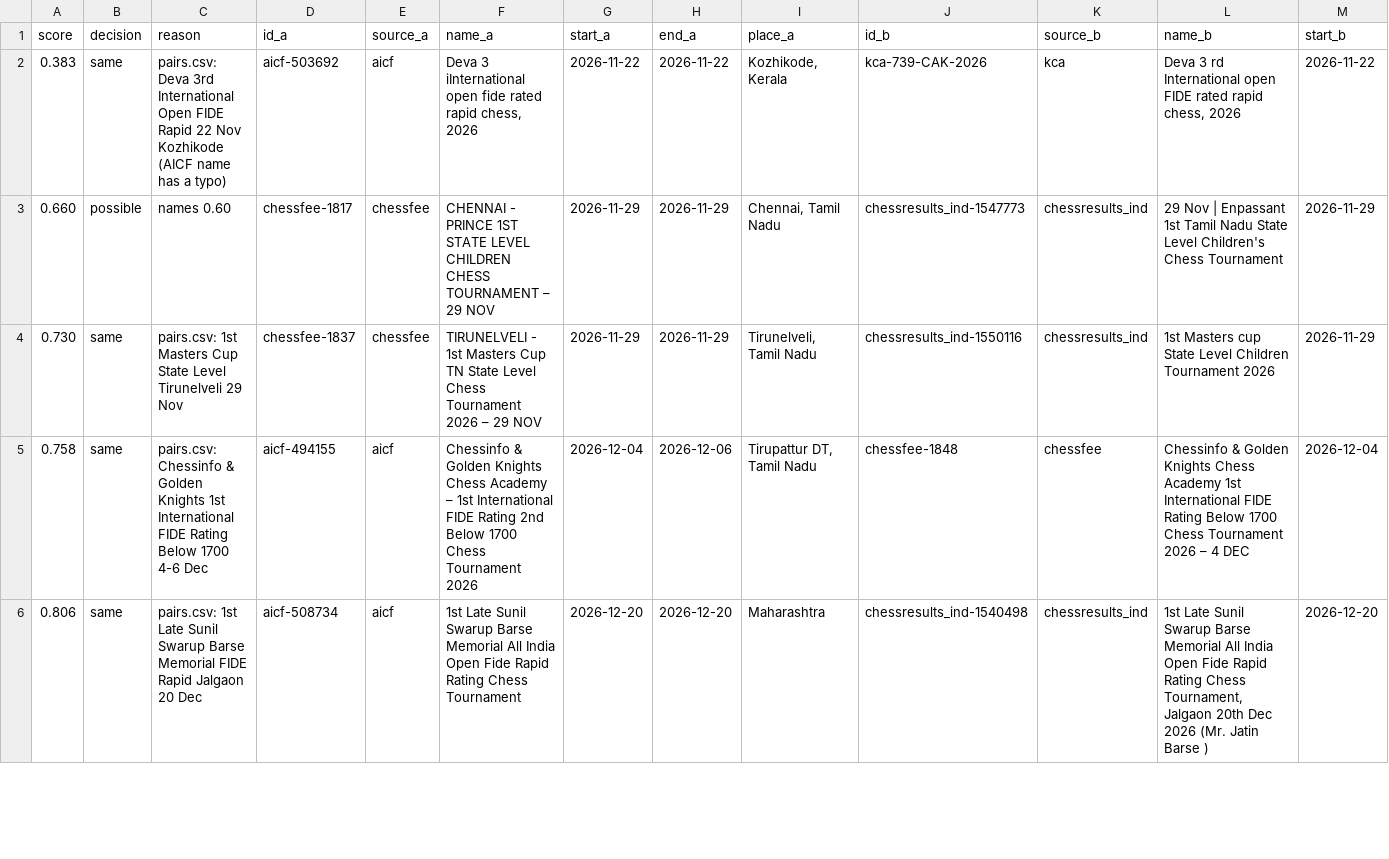
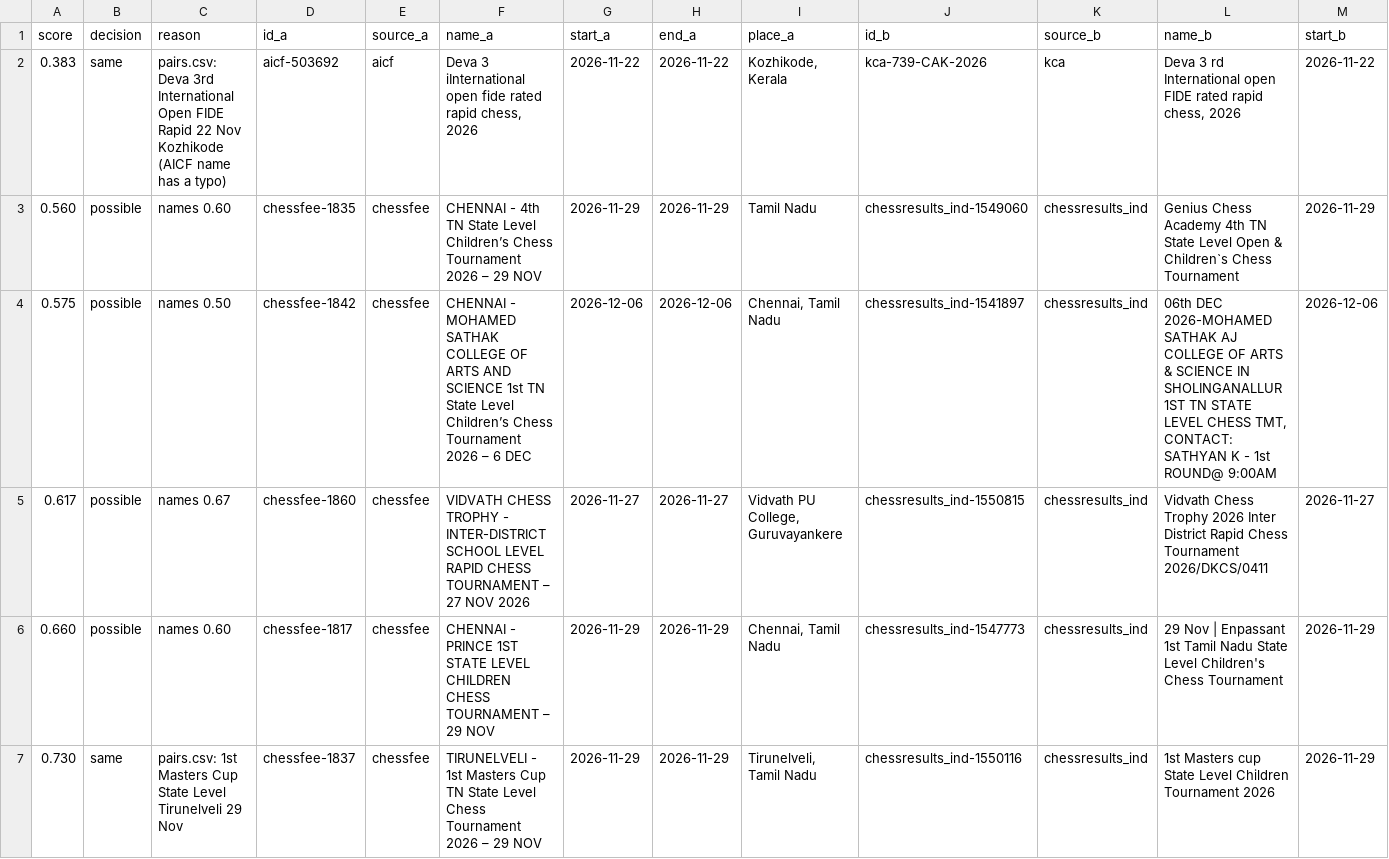
Before and after one commit to sujith2krishna-cpu/boostchess-tournaments, a CSV file: data/review/dedup_review.csv, drawn as a sheet; only a part is shown; the shorter side is filled out with more unchanged rows; rows hold the shown columns only; the diff covers the shown part only; the diff names each change by its address in the sheet, - before the commit and + after, or states it on an @@ line.

```diff
--- a/data/review/dedup_review.csv
+++ b/data/review/dedup_review.csv
+row 3: 0.560 | possible | names 0.60 | chessfee-1835 | chessfee | CHENNAI - 4th TN State Level Children’s Chess Tournament 2026 – 29 NOV | 2026-11-29 | 2026-11-29 | Tamil Nadu | chessresults_ind-1549060 | chessresults_ind | Genius Chess Academy 4th TN State Level Open & Children`s Chess Tournament | 2026-11-29
+row 4: 0.575 | possible | names 0.50 | chessfee-1842 | chessfee | CHENNAI - MOHAMED SATHAK COLLEGE OF ARTS AND SCIENCE 1st TN State Level Children’s Chess Tournament 2026 – 6 DEC | 2026-12-06 | 2026-12-06 | Chennai, Tamil Nadu | chessresults_ind-1541897 | chessresults_ind | 06th DEC 2026-MOHAMED SATHAK AJ COLLEGE OF ARTS & SCIENCE IN SHOLINGANALLUR 1ST TN STATE LEVEL CHESS TMT, CONTACT: SATHYAN K - 1st ROUND@ 9:00AM | 2026-12-06
+row 5: 0.617 | possible | names 0.67 | chessfee-1860 | chessfee | VIDVATH CHESS TROPHY - INTER-DISTRICT SCHOOL LEVEL RAPID CHESS TOURNAMENT – 27 NOV 2026 | 2026-11-27 | 2026-11-27 | Vidvath PU College, Guruvayankere | chessresults_ind-1550815 | chessresults_ind | Vidvath Chess Trophy 2026 Inter District Rapid Chess Tournament 2026/DKCS/0411 | 2026-11-27
```
Also changed, not shown: 3 added rows and 1 edited cell elsewhere in this file, 9 other files.
